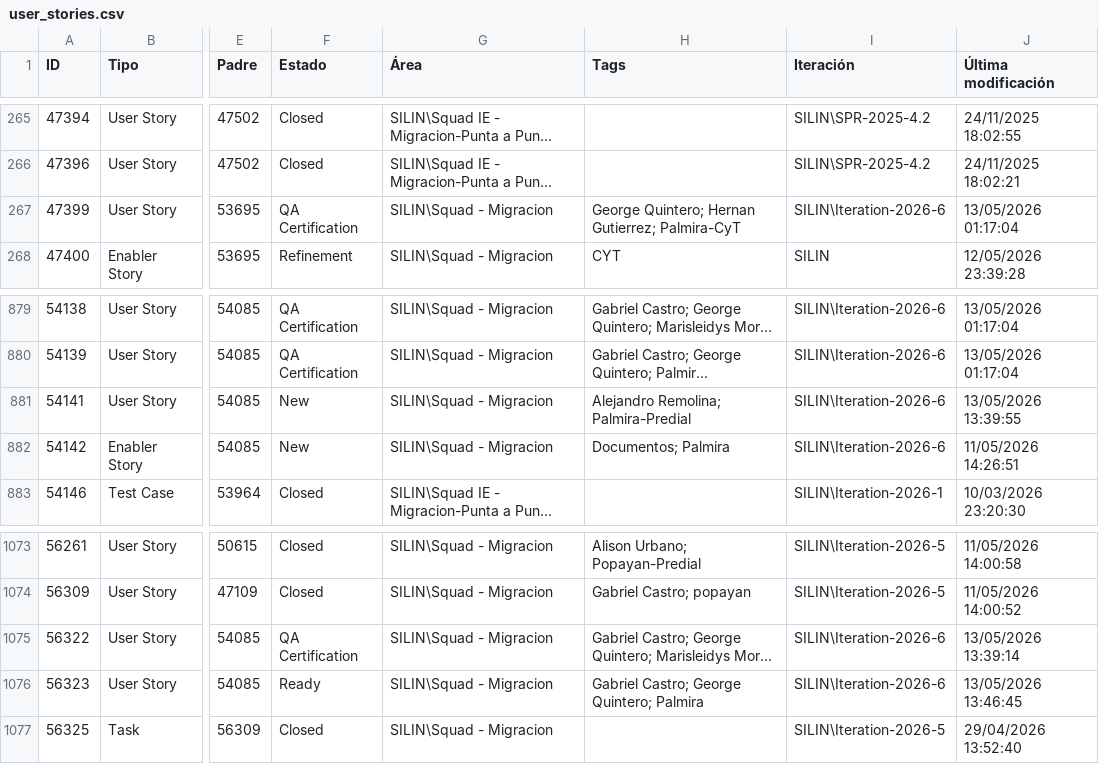
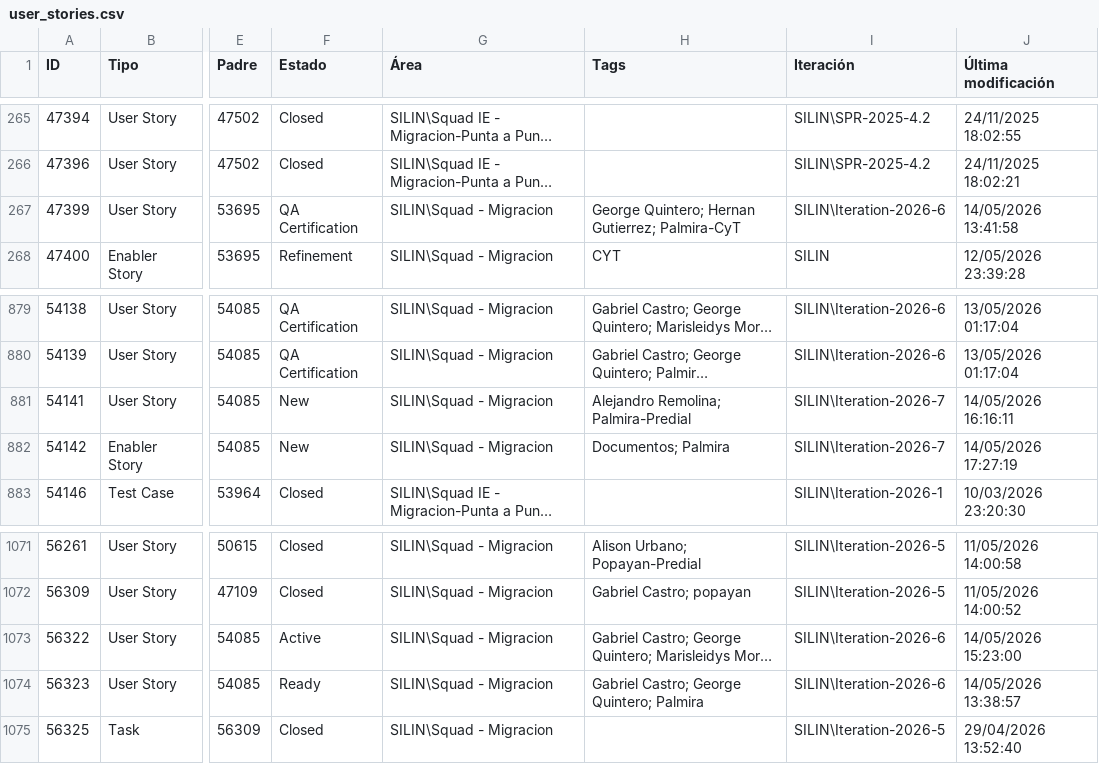
Before and after one commit to alisonfernandau-source/azure-insights-data-, a CSV file: src/data/user_stories.csv, drawn as a sheet; only a part is shown, gaps mark what is left out; long unchanged cells end in …; addresses are those after the commit; the diff covers the shown part only; the diff names each change by its address in the sheet, - before the commit and + after, or states it on an @@ line.

```diff
--- a/src/data/user_stories.csv
+++ b/src/data/user_stories.csv
-J267 (Última modificación): 13/05/2026 01:17:04
+J267 (Última modificación): 14/05/2026 13:41:58
-I881:I882 (Iteración): SILIN\Iteration-2026-6
+I881:I882 (Iteración): SILIN\Iteration-2026-7
-J881 (Última modificación): 13/05/2026 13:39:55
+J881 (Última modificación): 14/05/2026 16:16:11
-J882 (Última modificación): 11/05/2026 14:26:51
+J882 (Última modificación): 14/05/2026 17:27:19
-F1073 (Estado): QA Certification
+F1073 (Estado): Active
-J1073 (Última modificación): 13/05/2026 13:39:14
+J1073 (Última modificación): 14/05/2026 15:23:00
-J1074 (Última modificación): 13/05/2026 13:46:45
+J1074 (Última modificación): 14/05/2026 13:38:57
```
Also changed, not shown: 2 added rows, 3 removed rows and 17 edited cells elsewhere in this file, src/data/feature_snapshot_history.csv, 1 other file.
